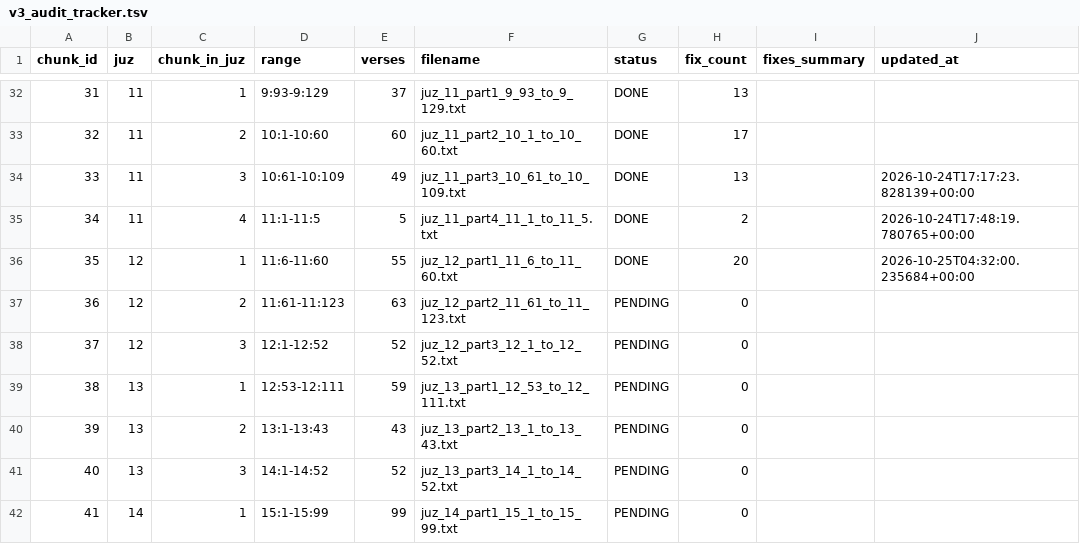
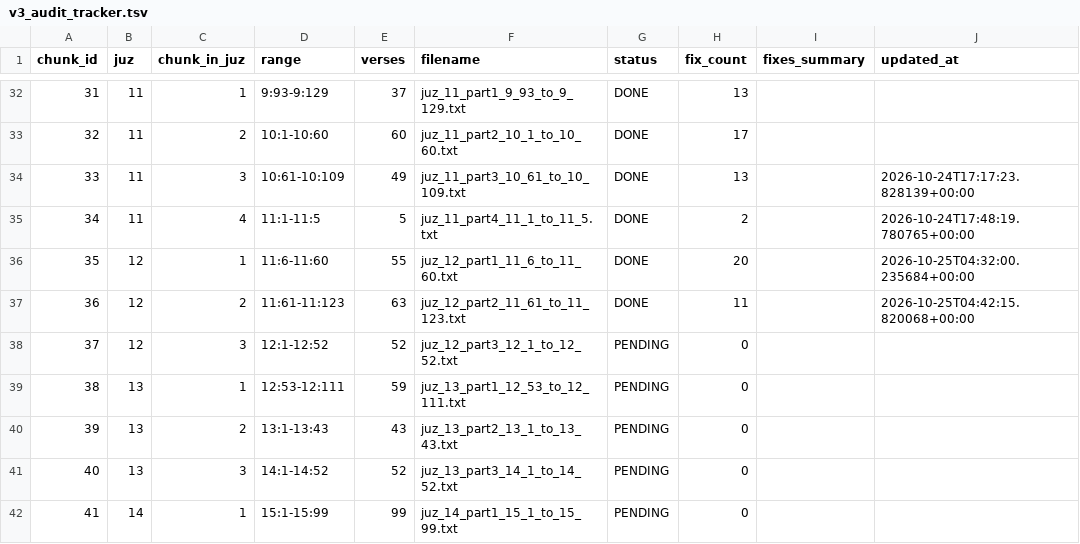
Before and after one commit to doxman13/thai_quran_translation_v4, a TSV file: v3_audit_tracker.tsv, drawn as a sheet; only a part is shown, gaps mark what is left out.

Commit message:
audit(chunk-36): apply 11 verified fixes for 11:61-11:123 (Surah Hud complete)

```diff
--- a/v3_audit_tracker.tsv
+++ b/v3_audit_tracker.tsv
@@ -36,3 +36,3 @@ chunk_id	juz	chunk_in_juz	range	verses	filename	status	fix_count	fixes_summary	u
 35	12	1	11:6-11:60	55	juz_12_part1_11_6_to_11_60.txt	DONE	20		2026-10-25T04:32:00.235684+00:00
-36	12	2	11:61-11:123	63	juz_12_part2_11_61_to_11_123.txt	PENDING	0		
+36	12	2	11:61-11:123	63	juz_12_part2_11_61_to_11_123.txt	DONE	11		2026-10-25T04:42:15.820068+00:00
 37	12	3	12:1-12:52	52	juz_12_part3_12_1_to_12_52.txt	PENDING	0		
```
Also changed, not shown: 4 other files.
